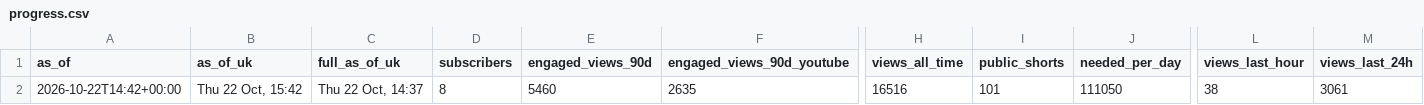
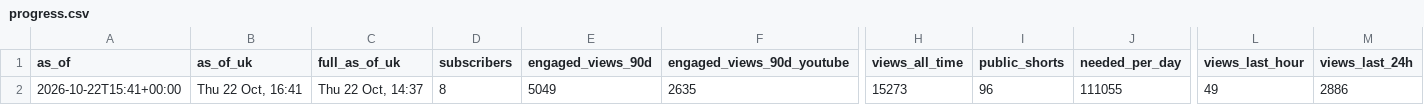
Before and after one commit to quickplay-studio/quickplay-autopilot, a CSV file: analytics/progress.csv, drawn as a sheet; only a part is shown, gaps mark what is left out; the diff names each change by its address in the sheet, - before the commit and + after, or states it on an @@ line.

```diff
--- a/analytics/progress.csv
+++ b/analytics/progress.csv
-A2 (as_of): 2026-10-22T14:42+00:00
+A2 (as_of): 2026-10-22T15:41+00:00
-B2 (as_of_uk): Thu 22 Oct, 15:42
+B2 (as_of_uk): Thu 22 Oct, 16:41
-E2 (engaged_views_90d): 5460
+E2 (engaged_views_90d): 5049
-H2 (views_all_time): 16516
+H2 (views_all_time): 15273
-I2 (public_shorts): 101
+I2 (public_shorts): 96
-J2 (needed_per_day): 111050
+J2 (needed_per_day): 111055
-L2 (views_last_hour): 38
+L2 (views_last_hour): 49
-M2 (views_last_24h): 3061
+M2 (views_last_24h): 2886
```
Also changed, not shown: analytics/breakouts.csv, analytics/daily.csv, 14 other files.
